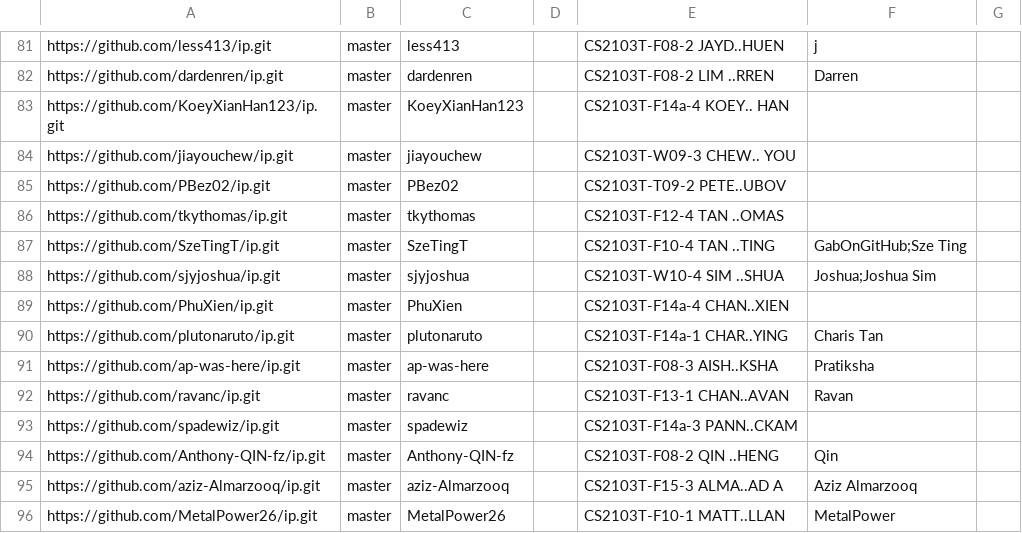
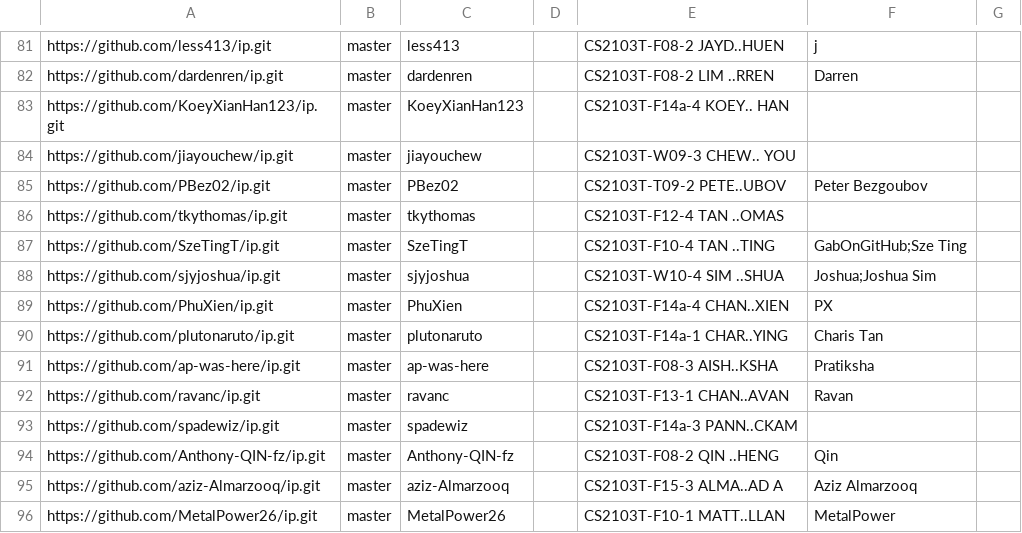
Before and after one commit to NUS-CS2103-AY2627-S1/ip-dashboard, a CSV file: config/author-config.csv, drawn as a sheet; only a part is shown, gaps mark what is left out.

Commit message:
Update configs

```diff
--- a/config/author-config.csv
+++ b/config/author-config.csv
@@ -84,3 +84,3 @@ https://github.com/KoeyXianHan123/ip.git,master,KoeyXianHan123,,CS2103T-F14a-4 K
 https://github.com/jiayouchew/ip.git,master,jiayouchew,,CS2103T-W09-3 CHEW.. YOU,,
-https://github.com/PBez02/ip.git,master,PBez02,,CS2103T-T09-2 PETE..UBOV,,
+https://github.com/PBez02/ip.git,master,PBez02,,CS2103T-T09-2 PETE..UBOV,Peter Bezgoubov,
 https://github.com/tkythomas/ip.git,master,tkythomas,,CS2103T-F12-4 TAN ..OMAS,,
@@ -88,3 +88,3 @@ https://github.com/SzeTingT/ip.git,master,SzeTingT,,CS2103T-F10-4 TAN ..TING,Gab
 https://github.com/sjyjoshua/ip.git,master,sjyjoshua,,CS2103T-W10-4 SIM ..SHUA,Joshua;Joshua Sim,
-https://github.com/PhuXien/ip.git,master,PhuXien,,CS2103T-F14a-4 CHAN..XIEN,,
+https://github.com/PhuXien/ip.git,master,PhuXien,,CS2103T-F14a-4 CHAN..XIEN,PX,
 https://github.com/plutonaruto/ip.git,master,plutonaruto,,CS2103T-F14a-1 CHAR..YING,Charis Tan,
```
